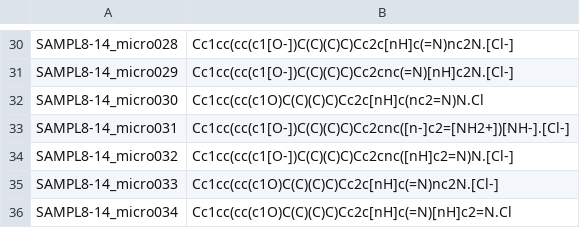
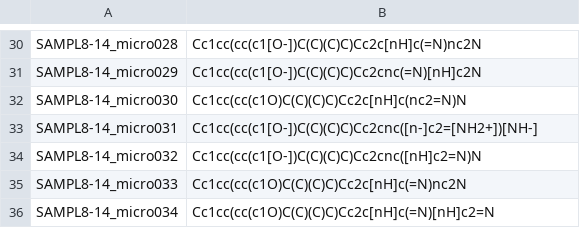
Before and after one commit to samplchallenges/SAMPL8, a CSV file: physical_properties/microstates/SAMPL8-14_microstates.csv, drawn as a sheet; only a part is shown, gaps mark what is left out; the diff covers the shown part only; the diff names each change by its address in the sheet, - before the commit and + after, or states it on an @@ line.

```diff
--- a/physical_properties/microstates/SAMPL8-14_microstates.csv
+++ b/physical_properties/microstates/SAMPL8-14_microstates.csv
-B30: Cc1cc(cc(c1[O-])C(C)(C)C)Cc2c[nH]c(=N)nc2N.[Cl-]
+B30: Cc1cc(cc(c1[O-])C(C)(C)C)Cc2c[nH]c(=N)nc2N
-B31: Cc1cc(cc(c1[O-])C(C)(C)C)Cc2cnc(=N)[nH]c2N.[Cl-]
+B31: Cc1cc(cc(c1[O-])C(C)(C)C)Cc2cnc(=N)[nH]c2N
-B32: Cc1cc(cc(c1O)C(C)(C)C)Cc2c[nH]c(nc2=N)N.Cl
+B32: Cc1cc(cc(c1O)C(C)(C)C)Cc2c[nH]c(nc2=N)N
-B33: Cc1cc(cc(c1[O-])C(C)(C)C)Cc2cnc([n-]c2=[NH2+])[NH-].[Cl-]
+B33: Cc1cc(cc(c1[O-])C(C)(C)C)Cc2cnc([n-]c2=[NH2+])[NH-]
-B34: Cc1cc(cc(c1[O-])C(C)(C)C)Cc2cnc([nH]c2=N)N.[Cl-]
+B34: Cc1cc(cc(c1[O-])C(C)(C)C)Cc2cnc([nH]c2=N)N
-B35: Cc1cc(cc(c1O)C(C)(C)C)Cc2c[nH]c(=N)nc2N.[Cl-]
+B35: Cc1cc(cc(c1O)C(C)(C)C)Cc2c[nH]c(=N)nc2N
-B36: Cc1cc(cc(c1O)C(C)(C)C)Cc2c[nH]c(=N)[nH]c2=N.Cl
+B36: Cc1cc(cc(c1O)C(C)(C)C)Cc2c[nH]c(=N)[nH]c2=N
```
Also changed, not shown: 28 edited cells elsewhere in this file.
